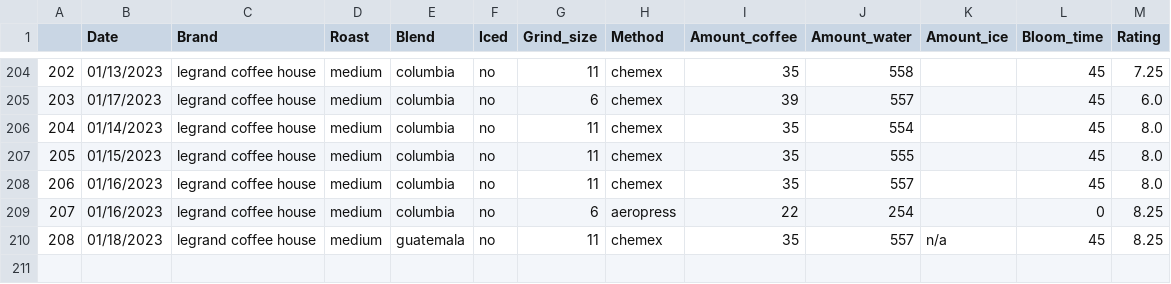
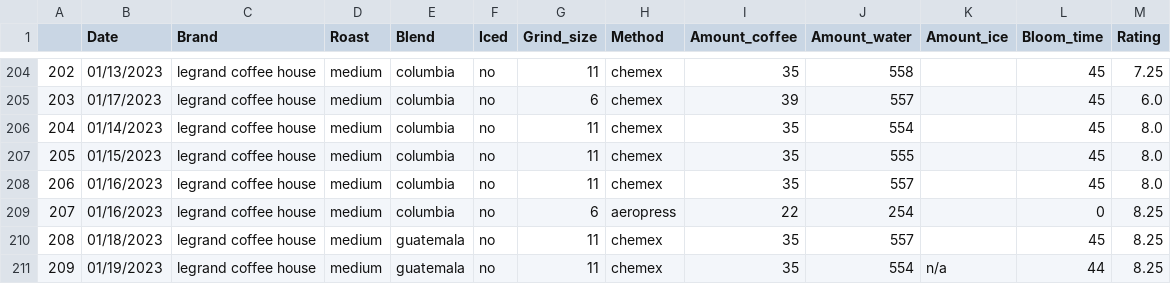
Before and after one commit to TomPMcGuire37/Coffee2, a CSV file: coffee.csv, drawn as a sheet; only a part is shown, gaps mark what is left out.

Commit message:
Added daily coffee data

```diff
--- a/coffee.csv
+++ b/coffee.csv
@@ -209,2 +209,3 @@
 207,01/16/2023,legrand coffee house,medium,columbia,no,6,aeropress,22,254,,0,8.25
-208,01/18/2023,legrand coffee house,medium,guatemala,no,11,chemex,35,557,n/a,45,8.25
+208,01/18/2023,legrand coffee house,medium,guatemala,no,11,chemex,35,557,,45,8.25
+209,01/19/2023,legrand coffee house,medium,guatemala,no,11,chemex,35,554,n/a,44,8.25
```
Also changed, not shown: 1 other file.
